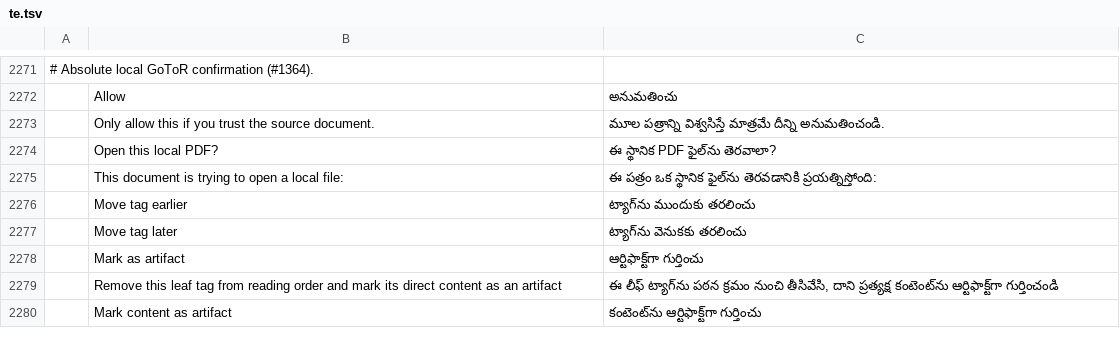
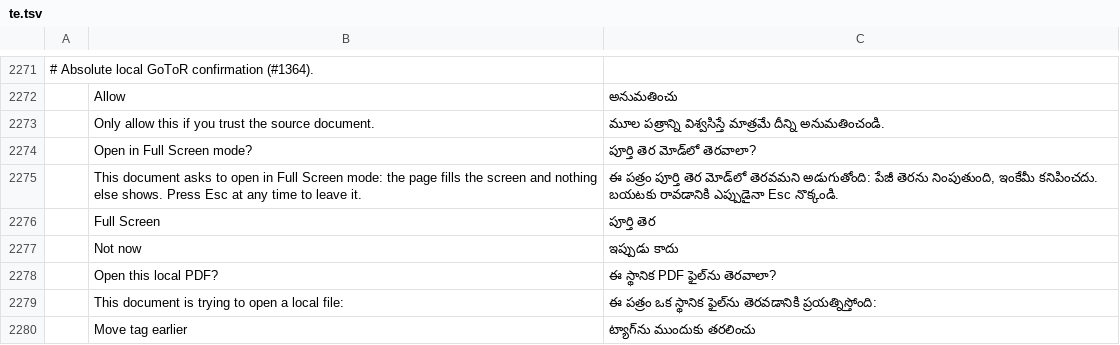
Before and after one commit to 0xPyAI/pdfcraft, a TSV file: crates/ui-egui/src/i18n/te.tsv, drawn as a sheet; only a part is shown, gaps mark what is left out; the shorter side is filled out with more unchanged rows; the diff names each change by its address in the sheet, - before the commit and + after, or states it on an @@ line.

```diff
--- a/crates/ui-egui/src/i18n/te.tsv
+++ b/crates/ui-egui/src/i18n/te.tsv
+row 2274:  | Open in Full Screen mode? | పూర్తి తెర మోడ్‌లో తెరవాలా?
+row 2275:  | This document asks to open in Full Screen mode: the page fills the screen and nothing else shows. Press Esc at any time to leave it. | ఈ పత్రం పూర్తి తెర మోడ్‌లో తెరవమని అడుగుతోంది: పేజీ తెరను నింపుతుంది, ఇంకేమీ కనిపించదు. బయటకు రావడానికి ఎప్పుడైనా Esc నొక్కండి.
+row 2276:  | Full Screen | పూర్తి తెర
+row 2277:  | Not now | ఇప్పుడు కాదు
```
Also changed, not shown: crates/ui-egui/src/i18n/bg.tsv, crates/ui-egui/src/i18n/el.tsv, 24 other files.
